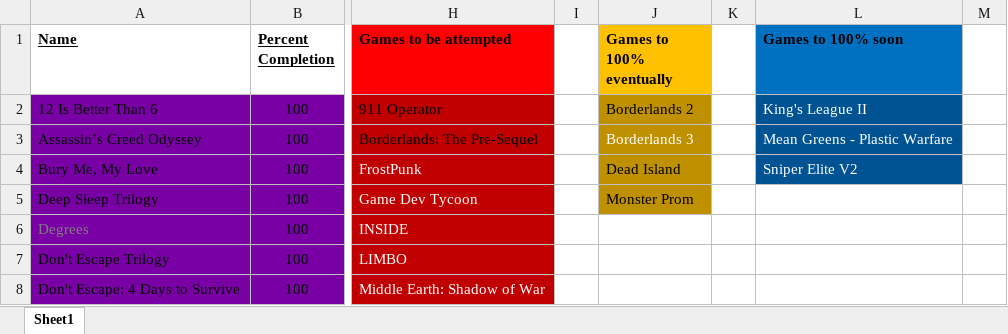
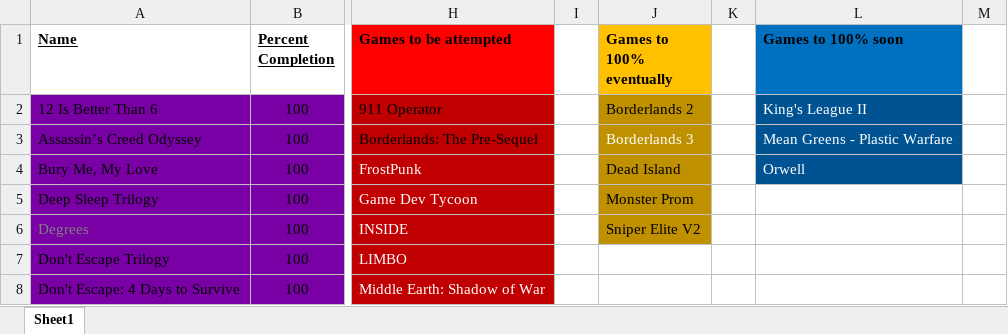
Before and after one commit to DruBhatia/AchievementTracker, an Excel workbook: Achievement Tracker.xlsx, sheet Sheet1, drawn as a sheet; only a part is shown, gaps mark what is left out; values as stored, in another font and other column widths than the file's, no borders; the diff covers the shown part only; the diff names each change by its address in the sheet, - before the commit and + after, or states it on an @@ line.

Commit message:
update tracker

```diff
--- a/Achievement Tracker.xlsx (sheet Sheet1)
+++ b/Achievement Tracker.xlsx (sheet Sheet1)
-L4 (Games to 100% soon): Sniper Elite V2
+L4 (Games to 100% soon): Orwell
-J6 (Games to 100% eventually): (empty)
+J6 (Games to 100% eventually): Sniper Elite V2
-J6 fill: none
+J6 fill: #BF9000
```
Also changed, not shown: 1 added row, 1 removed row, 13 edited cells and cell formats elsewhere in this sheet, formulas that keep their value, 1 other file.
